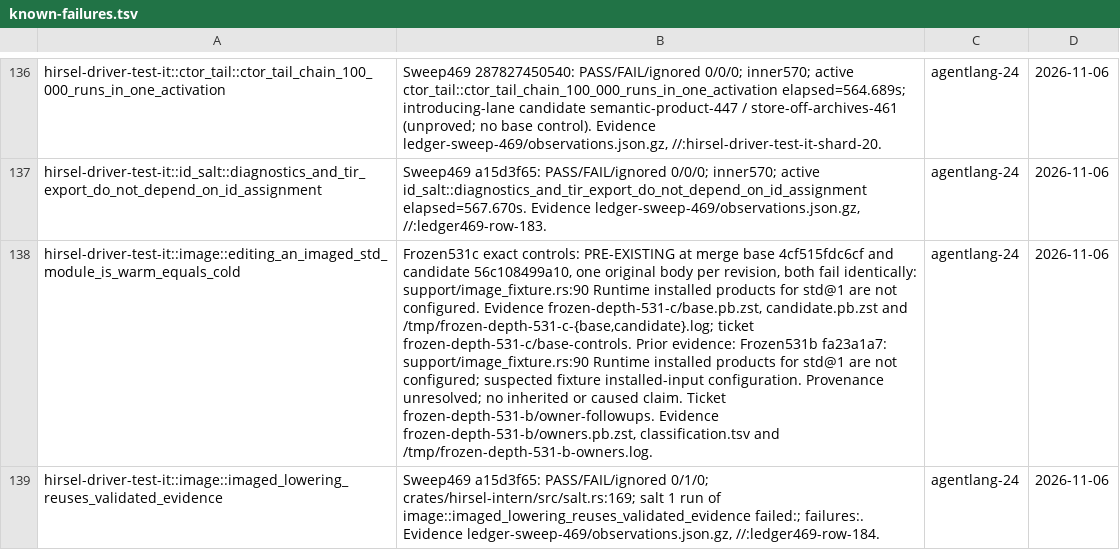
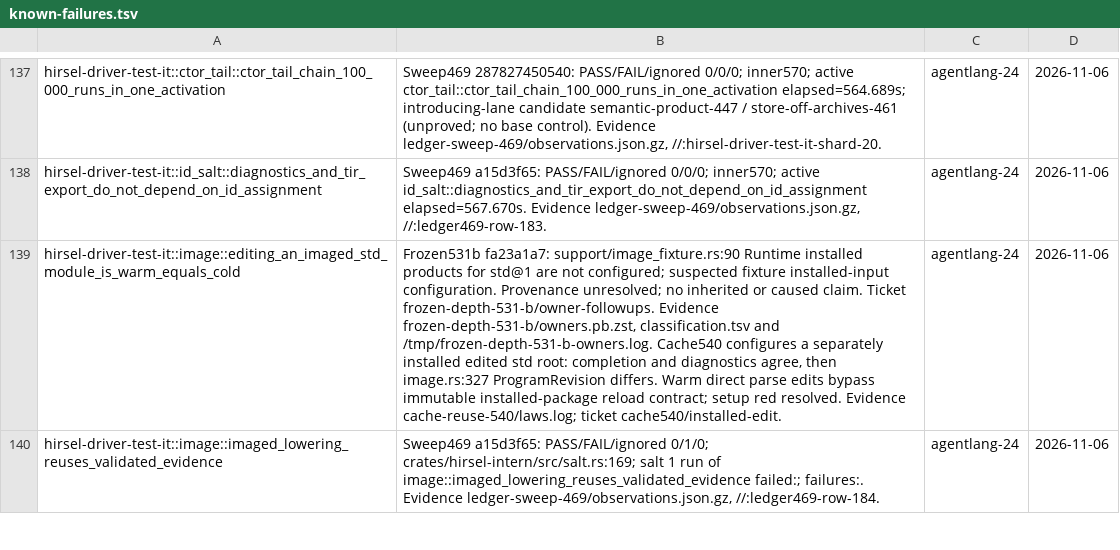
Before and after one commit to SamGalanakis/hirsel, a TSV file: tools/known-failures.tsv, drawn as a sheet; only a part is shown, gaps mark what is left out; addresses are those after the commit; the diff covers the shown part only; the diff names each change by its address in the sheet, - before the commit and + after, or states it on an @@ line.

Commit message:
Restore compact Front cache publication and complete duplicate demands
Persist canonical compact facts with their complete observations at the producer. Demand missing duplicate candidates while preserving already materialized bodies. Configure installed fixture products and distinguish freshly published payload confirmation from stale cache reads. Remove six resolved failure rows and record localized consumer failures.

```diff
--- a/tools/known-failures.tsv
+++ b/tools/known-failures.tsv
-B139: Frozen531c exact controls: PRE-EXISTING at merge base 4cf515fdc6cf and candidate 56c108499a10, one original body per revision, both fail identically: support/image_fixture.rs:90 Runtime installed products for std@1 are not configured. Evidence frozen-depth-531-c/base.pb.zst, candidate.pb.zst and /tmp/frozen-depth-531-c-{base,candidate}.log; ticket frozen-depth-531-c/base-controls. Prior evidence: Frozen531b fa23a1a7: support/image_fixture.rs:90 Runtime installed products for std@1 are not configured; suspected fixture installed-input configuration. Provenance unresolved; no inherited or caused claim. Ticket frozen-depth-531-b/owner-followups. Evidence frozen-depth-531-b/owners.pb.zst, classification.tsv and /tmp/frozen-depth-531-b-owners.log.
+B139: Frozen531b fa23a1a7: support/image_fixture.rs:90 Runtime installed products for std@1 are not configured; suspected fixture installed-input configuration. Provenance unresolved; no inherited or caused claim. Ticket frozen-depth-531-b/owner-followups. Evidence frozen-depth-531-b/owners.pb.zst, classification.tsv and /tmp/frozen-depth-531-b-owners.log. Cache540 configures a separately installed edited std root: completion and diagnostics agree, then image.rs:327 ProgramRevision differs. Warm direct parse edits bypass immutable installed-package reload contract; setup red resolved. Evidence cache-reuse-540/laws.log; ticket cache540/installed-edit.
```
Also changed, not shown: 6 added rows and 1 edited cell elsewhere in this file, 6 other files.
